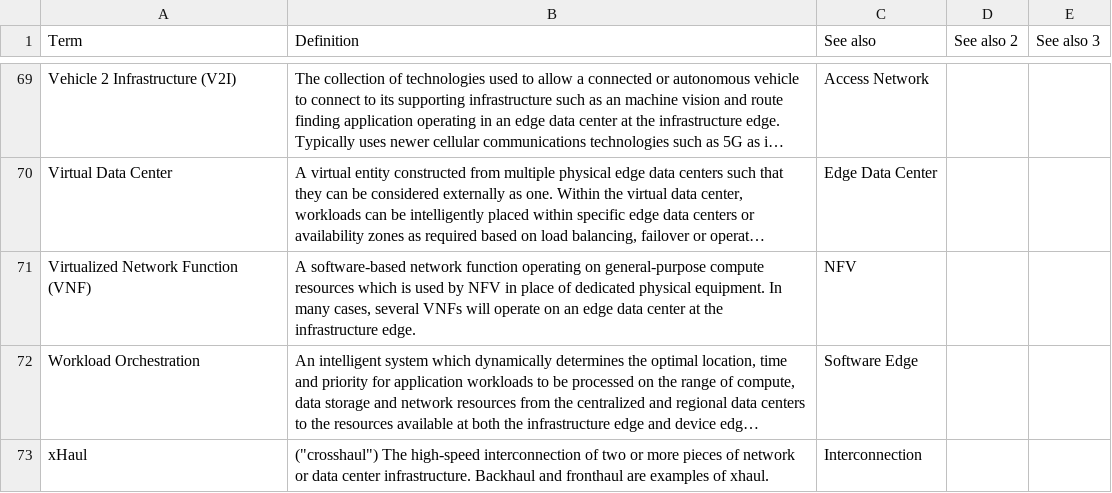
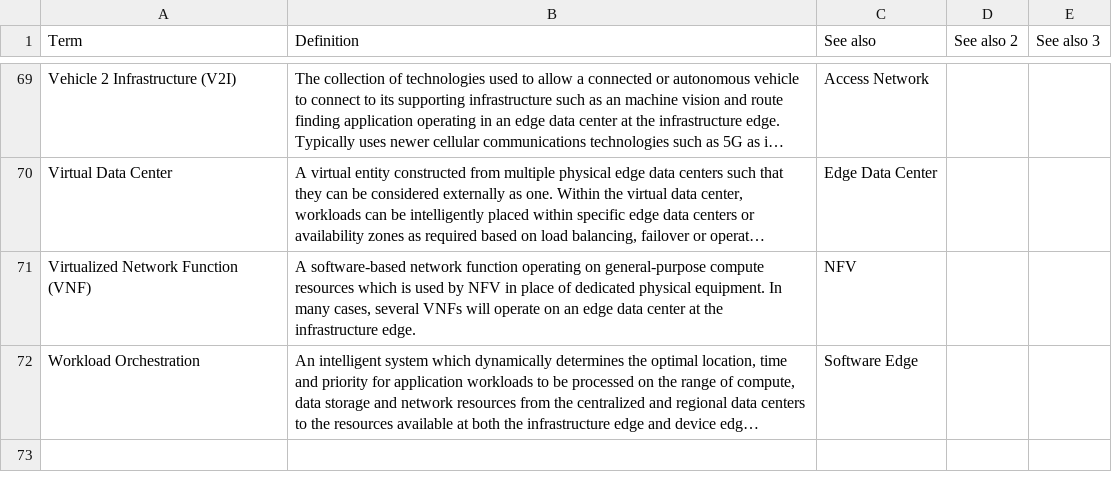
Before and after one commit to State-of-the-Edge/glossary, a TSV file: edge-glossary.tsv, drawn as a sheet; only a part is shown, gaps mark what is left out; long unchanged cells end in …; the diff names each change by its address in the sheet, - before the commit and + after, or states it on an @@ line.

Commit message:
#21 remove errors in line 73
Remove line 73 which reported errors

```diff
--- a/edge-glossary.tsv
+++ b/edge-glossary.tsv
-row 73: xHaul | ("crosshaul") The high-speed interconnection of two or more pieces of network or data center infrastructure. Backhaul and fronthaul are examples of xhaul. | Interconnection
```
